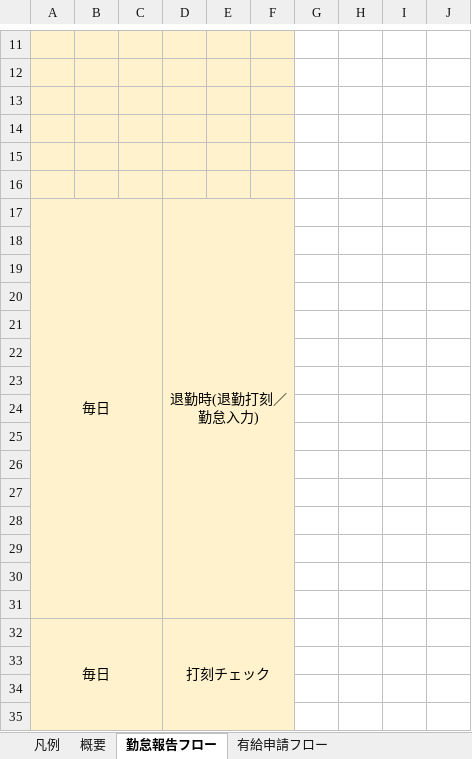
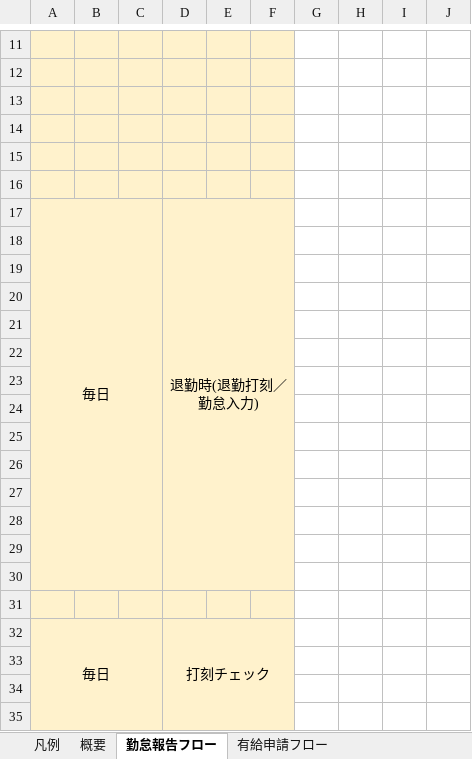
Before and after one commit to engineer-mogura/docs, an Excel workbook: atndnc-mngmnt/documents/basic-design-documents/business-req/システム化業務フロー.xlsx, sheet 勤怠報告フロー, drawn as a sheet; only a part is shown, gaps mark what is left out; values as stored, in another font and other column widths than the file's, no borders; charts and pictures not drawn; the diff names each change by its address in the sheet, - before the commit and + after, or states it on an @@ line.

Commit message:
設計書修正

```diff
--- a/atndnc-mngmnt/documents/basic-design-documents/business-req/システム化業務フロー.xlsx (sheet 勤怠報告フロー)
+++ b/atndnc-mngmnt/documents/basic-design-documents/business-req/システム化業務フロー.xlsx (sheet 勤怠報告フロー)
-A17:C31 merged
+A17:C30 merged
-D17:F31 merged
+D17:F30 merged
```
Also changed, not shown: charts or pictures.
